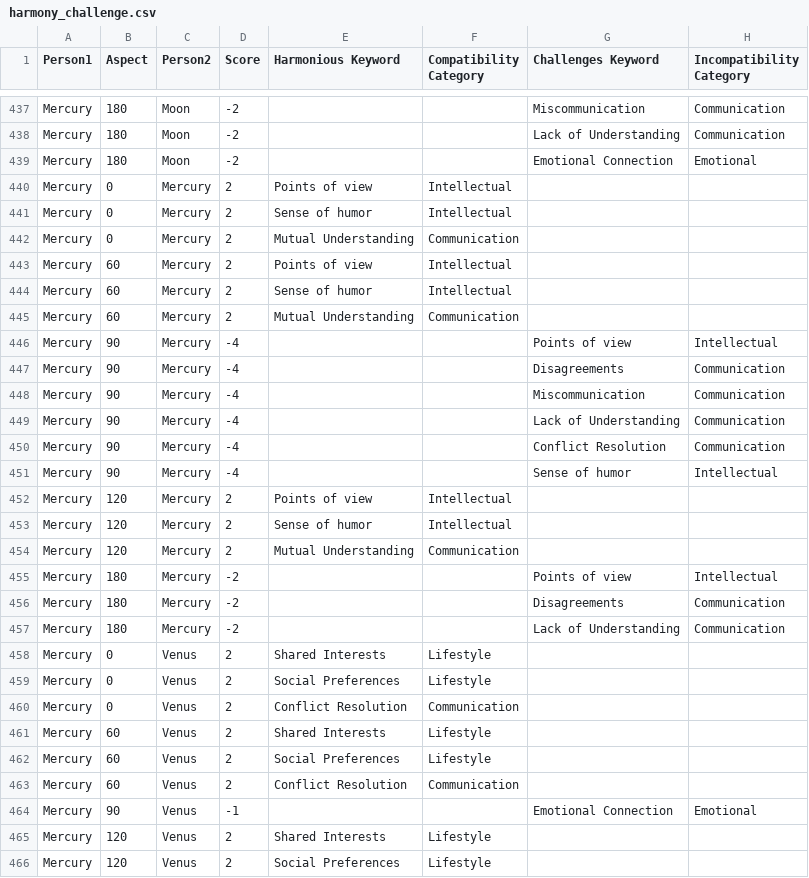
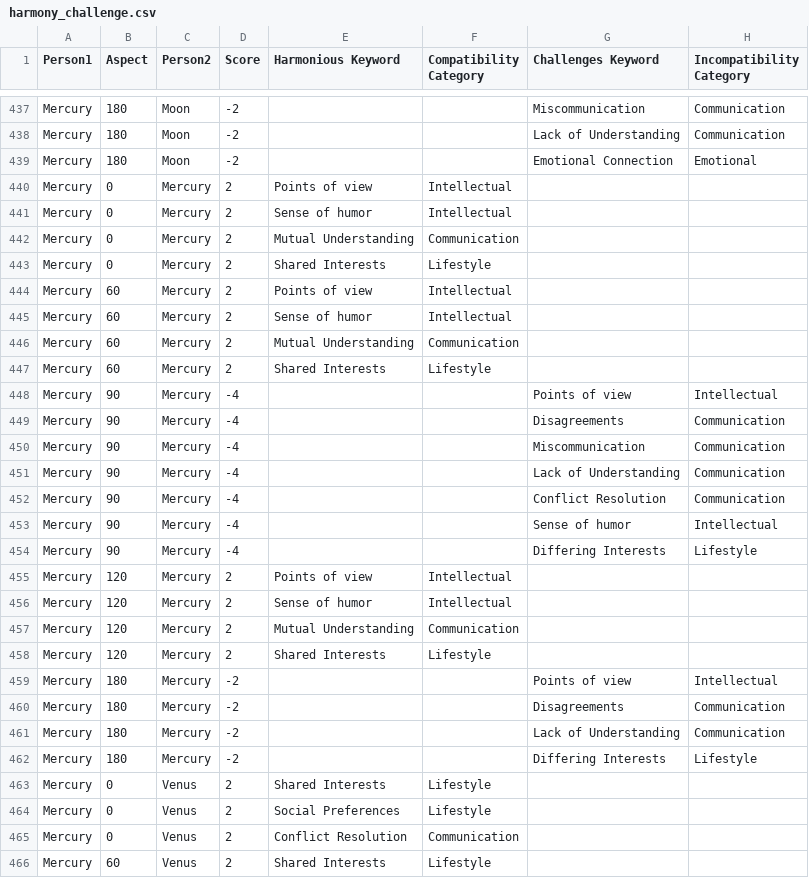
Before and after one commit to ntduong411/astrology, a CSV file: database/harmony_challenge.csv, drawn as a sheet; only a part is shown, gaps mark what is left out; the shorter side is filled out with more unchanged rows; the diff names each change by its address in the sheet, - before the commit and + after, or states it on an @@ line.

Commit message:
Update data

```diff
--- a/database/harmony_challenge.csv
+++ b/database/harmony_challenge.csv
+row 443: Mercury | 0 | Mercury | 2 | Shared Interests | Lifestyle
+row 447: Mercury | 60 | Mercury | 2 | Shared Interests | Lifestyle
+row 454: Mercury | 90 | Mercury | -4 |  |  | Differing Interests | Lifestyle
+row 458: Mercury | 120 | Mercury | 2 | Shared Interests | Lifestyle
+row 462: Mercury | 180 | Mercury | -2 |  |  | Differing Interests | Lifestyle
```
Also changed, not shown: database/aspect_scores.csv, 1 other file.
